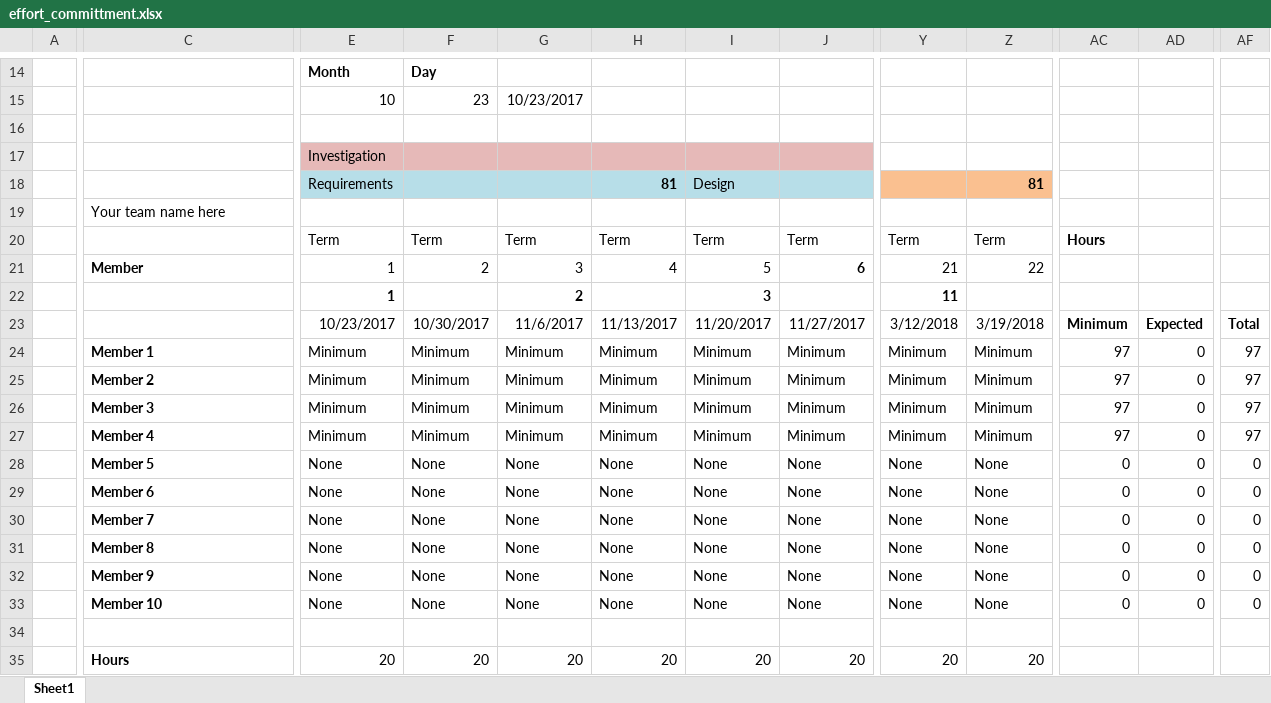
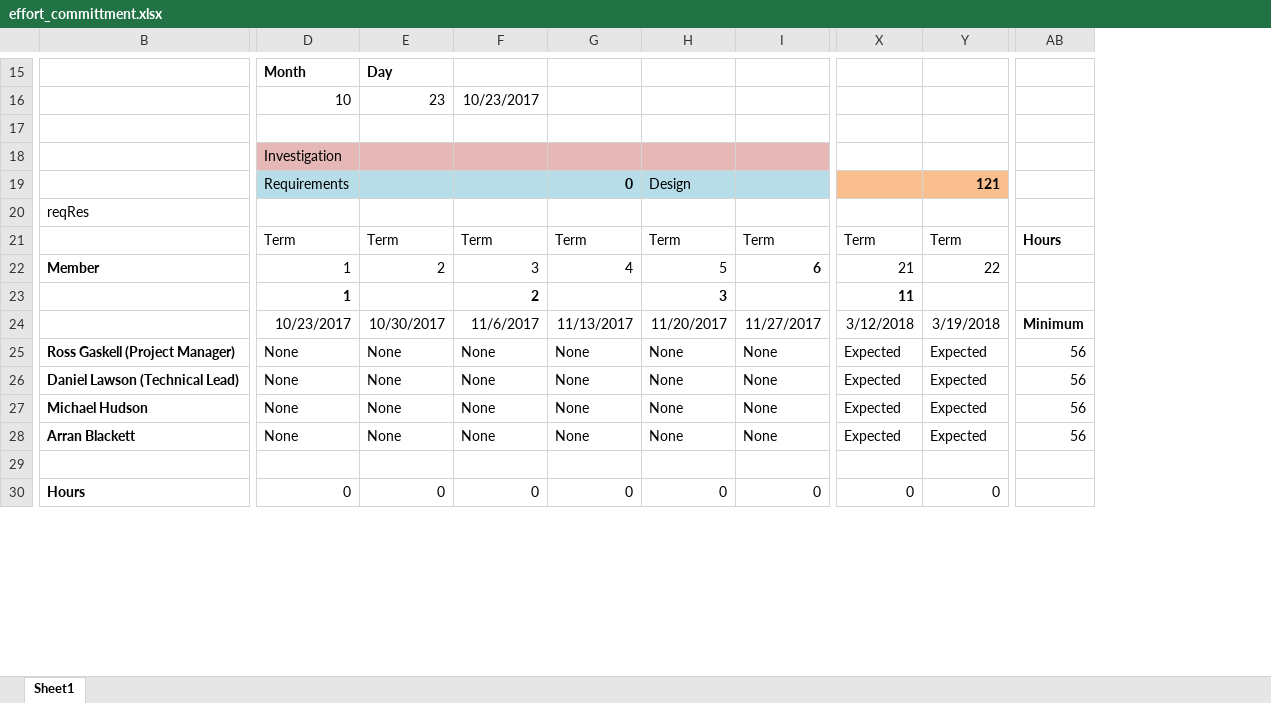
Before and after one commit to teamreqres/projectmgmt, an Excel workbook: docs/budget/effort_committment.xlsx, sheet Sheet1, drawn as a sheet; only a part is shown, gaps mark what is left out; values as stored, in another font and other column widths than the file's, no borders; charts and pictures and conditional formats not drawn; removed rows and columns are numbered as before the commit, all else as after; rows hold the shown columns only; the diff covers the shown part only; the diff names each change by its address in the sheet, - before the commit and + after, or states it on an @@ line.

```diff
--- a/docs/budget/effort_committment.xlsx (sheet Sheet1)
+++ b/docs/budget/effort_committment.xlsx (sheet Sheet1)
-column A, empty
-column AC, rows 20-27: Hours |  |  | Minimum | 97 | 97 | 97 | 97
-column AD, rows 23-27: Expected | 0 | 0 | 0 | 0
+column AB, rows 21-28: Hours |  |  | Minimum | 56 | 56 | 56 | 56
-column AF, rows 23-27: Total | 97 | 97 | 97 | 97
-G19: 81
+G19: 0
-Y19: 81
+Y19: 121
-B20: Your team name here
+B20: reqRes
-B25: Member 1
+B25: Ross Gaskell (Project Manager)
-D25:D28: Minimum
+D25:D28: None
-E25:E28: Minimum
+E25:E28: None
-F25:F28: Minimum
+F25:F28: None
-G25:G28: Minimum
+G25:G28: None
-H25:H28: Minimum
+H25:H28: None
-I25:I28: Minimum
+I25:I28: None
-X25:X28: Minimum
+X25:X28: Expected
-Y25:Y28: Minimum
+Y25:Y28: Expected
-B26: Member 2
+B26: Daniel Lawson (Technical Lead)
-B27: Member 3
+B27: Michael Hudson
-B28: Member 4
+B28: Arran Blackett
-row 28:  | Member 5 | None | None | None | None | None | None | None | None | 0 | 0 | 0
-row 29:  | Member 6 | None | None | None | None | None | None | None | None | 0 | 0 | 0
-row 30:  | Member 7 | None | None | None | None | None | None | None | None | 0 | 0 | 0
-row 31:  | Member 8 | None | None | None | None | None | None | None | None | 0 | 0 | 0
-row 32:  | Member 9 | None | None | None | None | None | None | None | None | 0 | 0 | 0
-row 33:  | Member 10 | None | None | None | None | None | None | None | None | 0 | 0 | 0
-D30: 20
+D30: 0
-E30: 20
+E30: 0
-F30: 20
+F30: 0
-G30: 20
+G30: 0
-H30: 20
+H30: 0
-I30: 20
+I30: 0
-X30: 20
+X30: 0
-Y30: 20
+Y30: 0
```
Also changed, not shown: 1 added row, 2 added columns and 19 edited cells elsewhere in this sheet, formulas that keep their value, charts or pictures.
